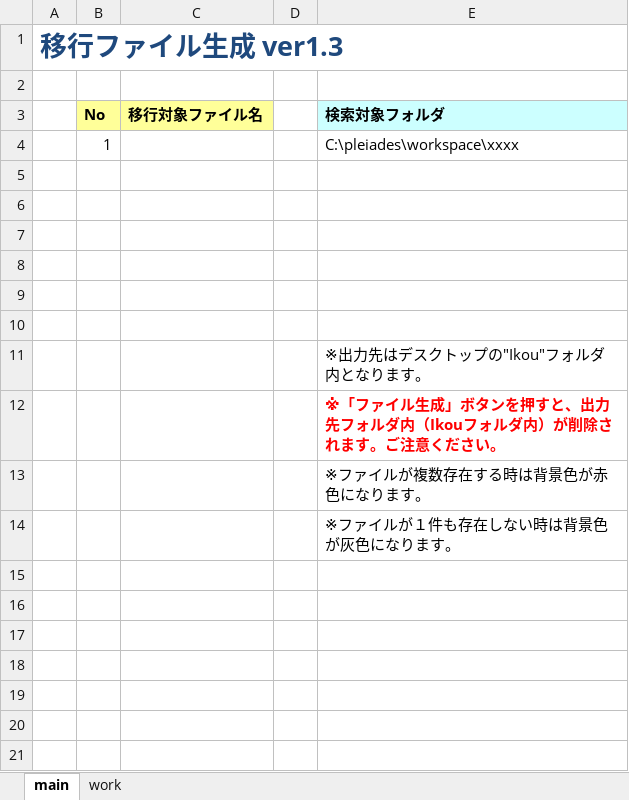
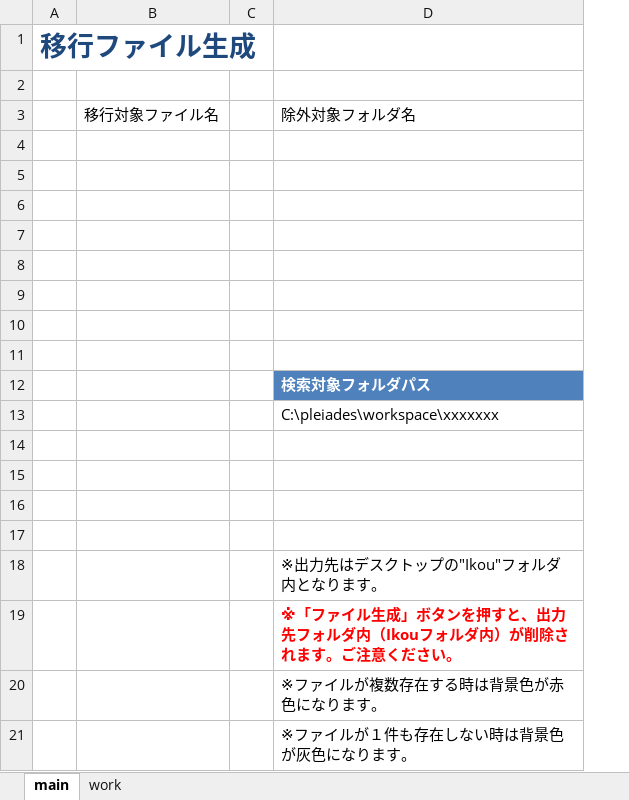
Before and after one commit to around7days/Other, an Excel workbook: 移行ファイル生成.xlsm, sheet main, drawn as a sheet; values as stored, in another font and other column widths than the file's, no borders; charts and pictures and table styles not drawn; removed rows and columns are numbered as before the commit, all else as after; the diff names each change by its address in the sheet, - before the commit and + after, or states it on an @@ line.

Commit message:
Add files via upload
commit

```diff
--- a/移行ファイル生成.xlsm (sheet main)
+++ b/移行ファイル生成.xlsm (sheet main)
-column A, row 1: 移行ファイル生成 ver1.3
-column B, row 3: No
+column A, row 1: 移行ファイル生成
@@ B3 bold: on → off, fill: #FFFF99 → none @@
-D3: 検索対象フォルダ
+D3: 除外対象フォルダ名
@@ D3 fill: #CCFFFF → none, bold: on → off @@
-row 4:  | 1 |  |  | C:\pleiades\workspace\xxxx
+row 6: (empty)
+row 7: (empty)
+row 8: (empty)
+row 9: (empty)
+row 10: (empty)
+row 11: (empty)
+row 12:  |  |  | 検索対象フォルダパス
+row 13:  |  |  | C:\pleiades\workspace\xxxxxxx
```
Also changed, not shown: charts or pictures.
